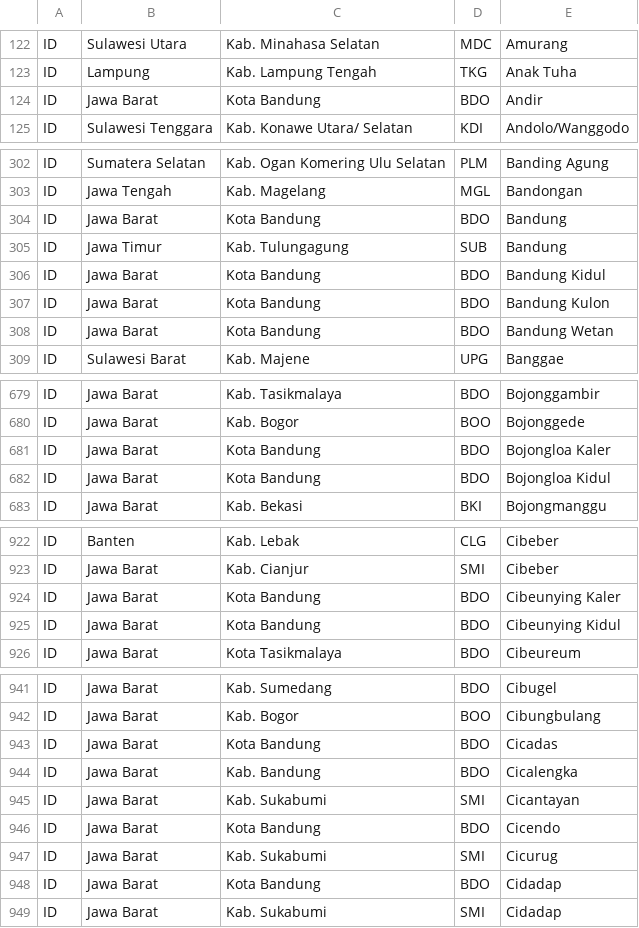
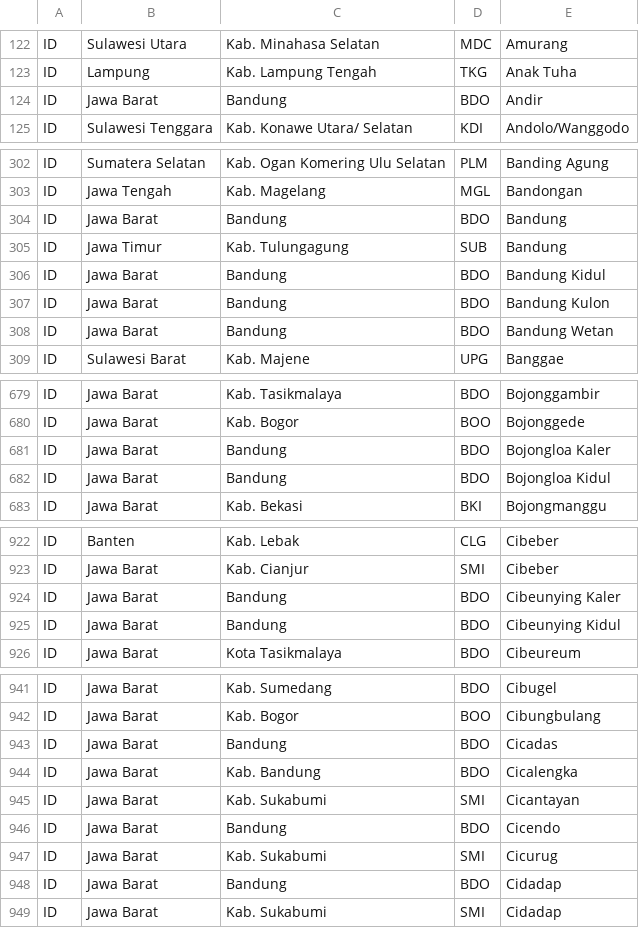
Before and after one commit to soluvas/soluvas-framework, a CSV file: geo/src/main/resources/org/soluvas/geo/districts_ID_jne_2015-04.csv, drawn as a sheet; only a part is shown, gaps mark what is left out; the diff covers the shown part only.

Commit message:
BC-3042 #comment fixed for missed "Kota Bandung"

```diff
--- a/geo/src/main/resources/org/soluvas/geo/districts_ID_jne_2015-04.csv
+++ b/geo/src/main/resources/org/soluvas/geo/districts_ID_jne_2015-04.csv
@@ -123,3 +123,3 @@
 "ID"	"Lampung"	"Kab. Lampung Tengah"	"TKG"	"Anak Tuha"
-"ID"	"Jawa Barat"	"Kota Bandung"	"BDO"	"Andir"
+"ID"	"Jawa Barat"	"Bandung"	"BDO"	"Andir"
 "ID"	"Sulawesi Tenggara"	"Kab. Konawe Utara/ Selatan"	"KDI"	"Andolo/Wanggodo"
@@ -303,7 +303,7 @@
 "ID"	"Jawa Tengah"	"Kab. Magelang"	"MGL"	"Bandongan"
-"ID"	"Jawa Barat"	"Kota Bandung"	"BDO"	"Bandung"
+"ID"	"Jawa Barat"	"Bandung"	"BDO"	"Bandung"
 "ID"	"Jawa Timur"	"Kab. Tulungagung"	"SUB"	"Bandung"
-"ID"	"Jawa Barat"	"Kota Bandung"	"BDO"	"Bandung Kidul"
-"ID"	"Jawa Barat"	"Kota Bandung"	"BDO"	"Bandung Kulon"
-"ID"	"Jawa Barat"	"Kota Bandung"	"BDO"	"Bandung Wetan"
+"ID"	"Jawa Barat"	"Bandung"	"BDO"	"Bandung Kidul"
+"ID"	"Jawa Barat"	"Bandung"	"BDO"	"Bandung Kulon"
+"ID"	"Jawa Barat"	"Bandung"	"BDO"	"Bandung Wetan"
 "ID"	"Sulawesi Barat"	"Kab. Majene"	"UPG"	"Banggae"
@@ -680,4 +680,4 @@
 "ID"	"Jawa Barat"	"Kab. Bogor"	"BOO"	"Bojonggede"
-"ID"	"Jawa Barat"	"Kota Bandung"	"BDO"	"Bojongloa Kaler"
-"ID"	"Jawa Barat"	"Kota Bandung"	"BDO"	"Bojongloa Kidul"
+"ID"	"Jawa Barat"	"Bandung"	"BDO"	"Bojongloa Kaler"
+"ID"	"Jawa Barat"	"Bandung"	"BDO"	"Bojongloa Kidul"
 "ID"	"Jawa Barat"	"Kab. Bekasi"	"BKI"	"Bojongmanggu"
@@ -923,4 +923,4 @@
 "ID"	"Jawa Barat"	"Kab. Cianjur"	"SMI"	"Cibeber"
-"ID"	"Jawa Barat"	"Kota Bandung"	"BDO"	"Cibeunying Kaler"
-"ID"	"Jawa Barat"	"Kota Bandung"	"BDO"	"Cibeunying Kidul"
+"ID"	"Jawa Barat"	"Bandung"	"BDO"	"Cibeunying Kaler"
+"ID"	"Jawa Barat"	"Bandung"	"BDO"	"Cibeunying Kidul"
 "ID"	"Jawa Barat"	"Kota Tasikmalaya"	"BDO"	"Cibeureum"
@@ -942,8 +942,8 @@
 "ID"	"Jawa Barat"	"Kab. Bogor"	"BOO"	"Cibungbulang"
-"ID"	"Jawa Barat"	"Kota Bandung"	"BDO"	"Cicadas"
+"ID"	"Jawa Barat"	"Bandung"	"BDO"	"Cicadas"
 "ID"	"Jawa Barat"	"Kab. Bandung"	"BDO"	"Cicalengka"
 "ID"	"Jawa Barat"	"Kab. Sukabumi"	"SMI"	"Cicantayan"
-"ID"	"Jawa Barat"	"Kota Bandung"	"BDO"	"Cicendo"
+"ID"	"Jawa Barat"	"Bandung"	"BDO"	"Cicendo"
 "ID"	"Jawa Barat"	"Kab. Sukabumi"	"SMI"	"Cicurug"
-"ID"	"Jawa Barat"	"Kota Bandung"	"BDO"	"Cidadap"
+"ID"	"Jawa Barat"	"Bandung"	"BDO"	"Cidadap"
 "ID"	"Jawa Barat"	"Kab. Sukabumi"	"SMI"	"Cidadap"
```
Also changed, not shown: 15 edited cells elsewhere in this file.
